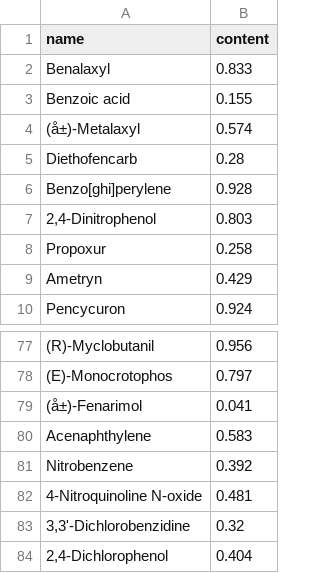
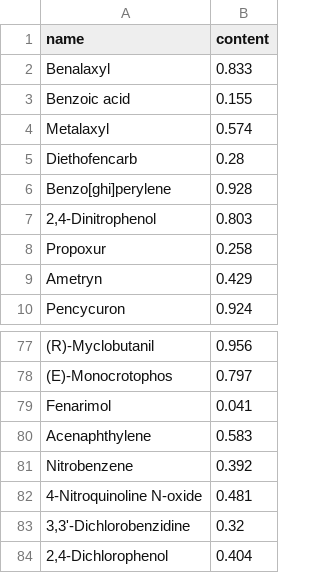
Before and after one commit to Liamoiknine/StatusHealth, a CSV file: public/data/chemicals.csv (was public/data/sample-data.csv), drawn as a sheet; only a part is shown, gaps mark what is left out; the diff names each change by its address in the sheet, - before the commit and + after, or states it on an @@ line.

```diff
--- a/public/data/sample-data.csv
+++ b/public/data/chemicals.csv
-A4 (name): (å±)-Metalaxyl
+A4 (name): Metalaxyl
-A79 (name): (å±)-Fenarimol
+A79 (name): Fenarimol
```
Also changed, not shown: 15 other files.
